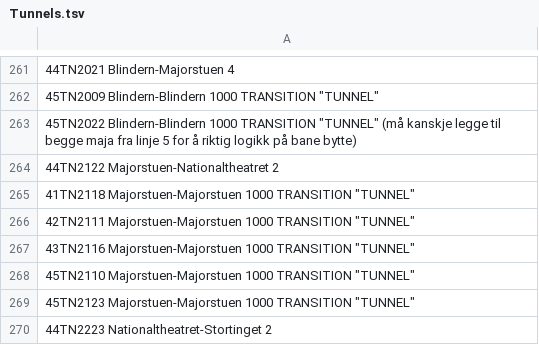
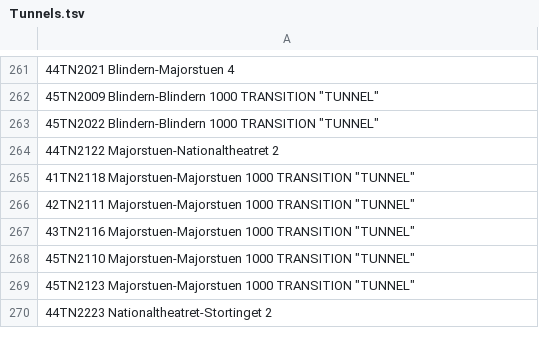
Before and after one commit to NgLoc01/Oslo-T-Bane, a TSV file: Tunnels.tsv, drawn as a sheet; only a part is shown, gaps mark what is left out.

Commit message:
make identical tunnels have ids in Station.tsv

```diff
--- a/Tunnels.tsv
+++ b/Tunnels.tsv
@@ -262,3 +262,3 @@
 45TN2009 Blindern-Blindern 1000 TRANSITION "TUNNEL"
-45TN2022 Blindern-Blindern 1000 TRANSITION "TUNNEL" (må kanskje legge til begge maja fra linje 5 for å riktig logikk på bane bytte)
+45TN2022 Blindern-Blindern 1000 TRANSITION "TUNNEL"
 44TN2122 Majorstuen-Nationaltheatret 2
```
Also changed, not shown: Stations.tsv, 1 other file.
